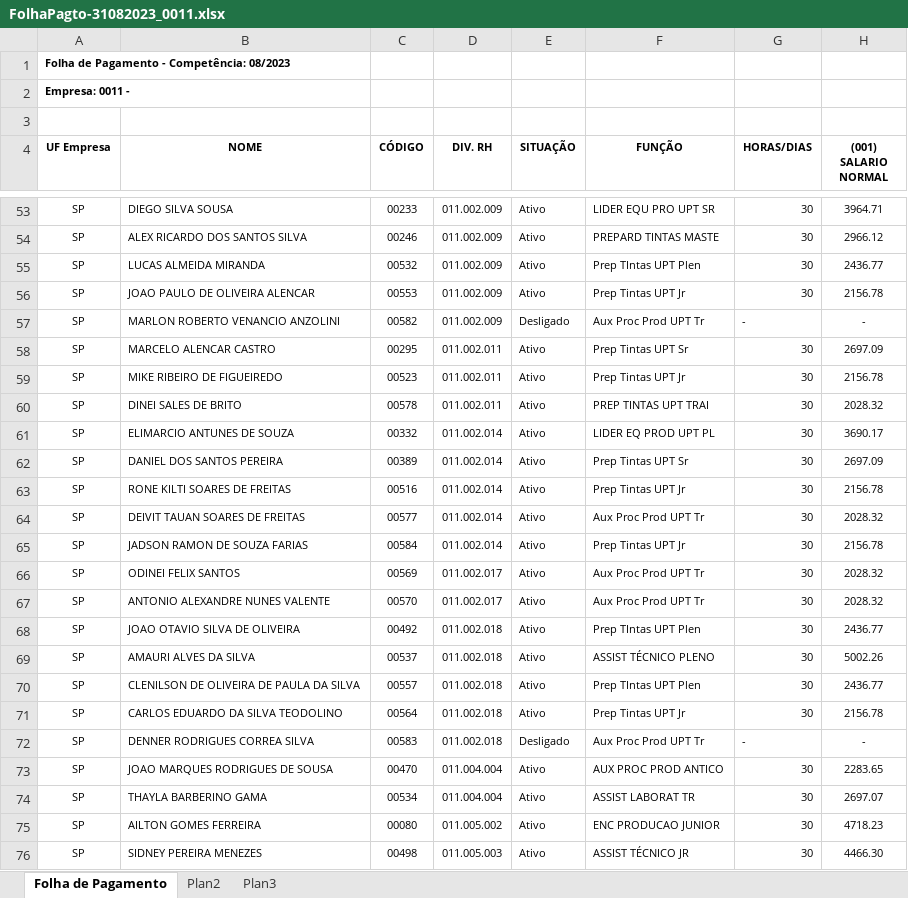
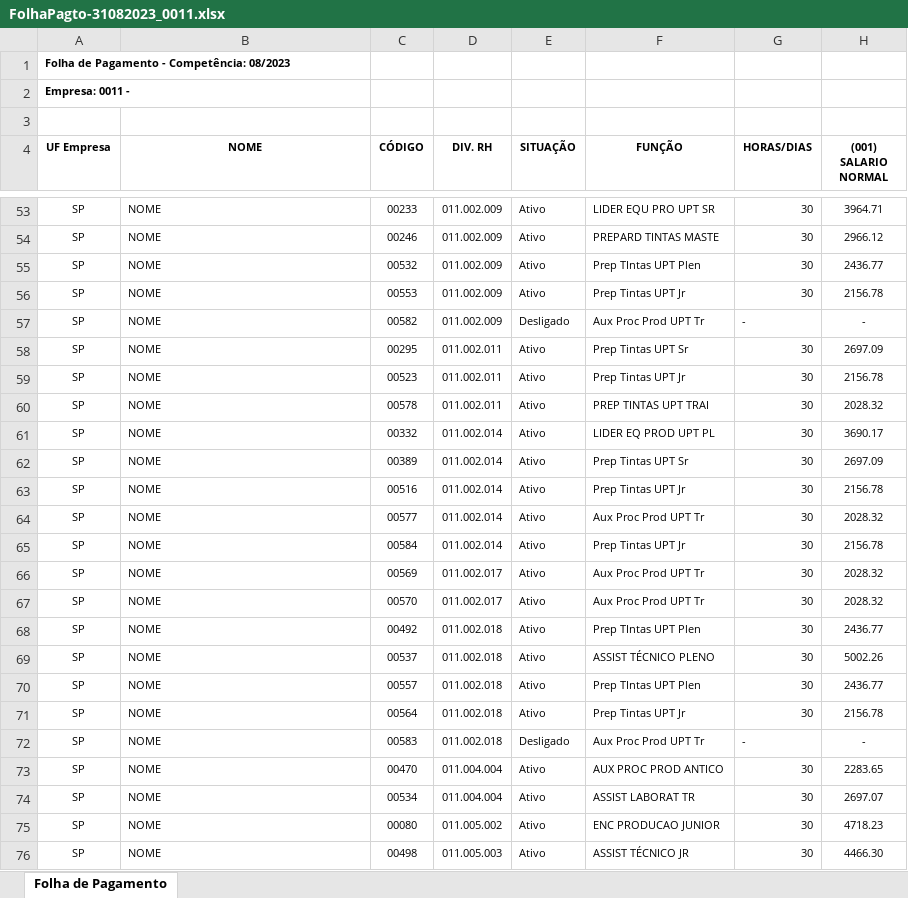
Before and after one commit to diogomarin/projetos-freelas, an Excel workbook: automatizacao-planilhas-app-1/input/FolhaPagto-31082023_0011.xlsx, sheet Folha de Pagamento, drawn as a sheet; only a part is shown, gaps mark what is left out; values as stored, in another font and other column widths than the file's, no borders; the diff covers the shown part only; the diff names each change by its address in the sheet, - before the commit and + after, or states it on an @@ line.

```diff
--- a/automatizacao-planilhas-app-1/input/FolhaPagto-31082023_0011.xlsx (sheet Folha de Pagamento)
+++ b/automatizacao-planilhas-app-1/input/FolhaPagto-31082023_0011.xlsx (sheet Folha de Pagamento)
-sheet tab: Plan2
-sheet tab: Plan3
-B53 (NOME): DIEGO SILVA SOUSA
+B53 (NOME): NOME
-B54 (NOME): ALEX RICARDO DOS SANTOS SILVA
+B54 (NOME): NOME
-B55 (NOME): LUCAS ALMEIDA MIRANDA
+B55 (NOME): NOME
-B56 (NOME): JOAO PAULO DE OLIVEIRA ALENCAR
+B56 (NOME): NOME
-B57 (NOME): MARLON ROBERTO VENANCIO ANZOLINI
+B57 (NOME): NOME
-B58 (NOME): MARCELO ALENCAR CASTRO
+B58 (NOME): NOME
-B59 (NOME): MIKE RIBEIRO DE FIGUEIREDO
+B59 (NOME): NOME
-B60 (NOME): DINEI SALES DE BRITO
+B60 (NOME): NOME
-B61 (NOME): ELIMARCIO ANTUNES DE SOUZA
+B61 (NOME): NOME
-B62 (NOME): DANIEL DOS SANTOS PEREIRA
+B62 (NOME): NOME
-B63 (NOME): RONE KILTI SOARES DE FREITAS
+B63 (NOME): NOME
-B64 (NOME): DEIVIT TAUAN SOARES DE FREITAS
+B64 (NOME): NOME
-B65 (NOME): JADSON RAMON DE SOUZA FARIAS
+B65 (NOME): NOME
-B66 (NOME): ODINEI FELIX SANTOS
+B66 (NOME): NOME
-B67 (NOME): ANTONIO ALEXANDRE NUNES VALENTE
+B67 (NOME): NOME
-B68 (NOME): JOAO OTAVIO SILVA DE OLIVEIRA
+B68 (NOME): NOME
-B69 (NOME): AMAURI ALVES DA SILVA
+B69 (NOME): NOME
-B70 (NOME): CLENILSON DE OLIVEIRA DE PAULA DA SILVA
+B70 (NOME): NOME
-B71 (NOME): CARLOS EDUARDO DA SILVA TEODOLINO
+B71 (NOME): NOME
-B72 (NOME): DENNER RODRIGUES CORREA SILVA
+B72 (NOME): NOME
-B73 (NOME): JOAO MARQUES RODRIGUES DE SOUSA
+B73 (NOME): NOME
-B74 (NOME): THAYLA BARBERINO GAMA
+B74 (NOME): NOME
-B75 (NOME): AILTON GOMES FERREIRA
+B75 (NOME): NOME
-B76 (NOME): SIDNEY PEREIRA MENEZES
+B76 (NOME): NOME
```
Also changed, not shown: 48 edited cells elsewhere in this sheet, automatizacao-planilhas-app-1/input/FolhaPagto-31072023_0011.xlsx, automatizacao-planilhas-app-1/output/export_folha_de_pagamento_31072023.xlsx, 1 other file.
